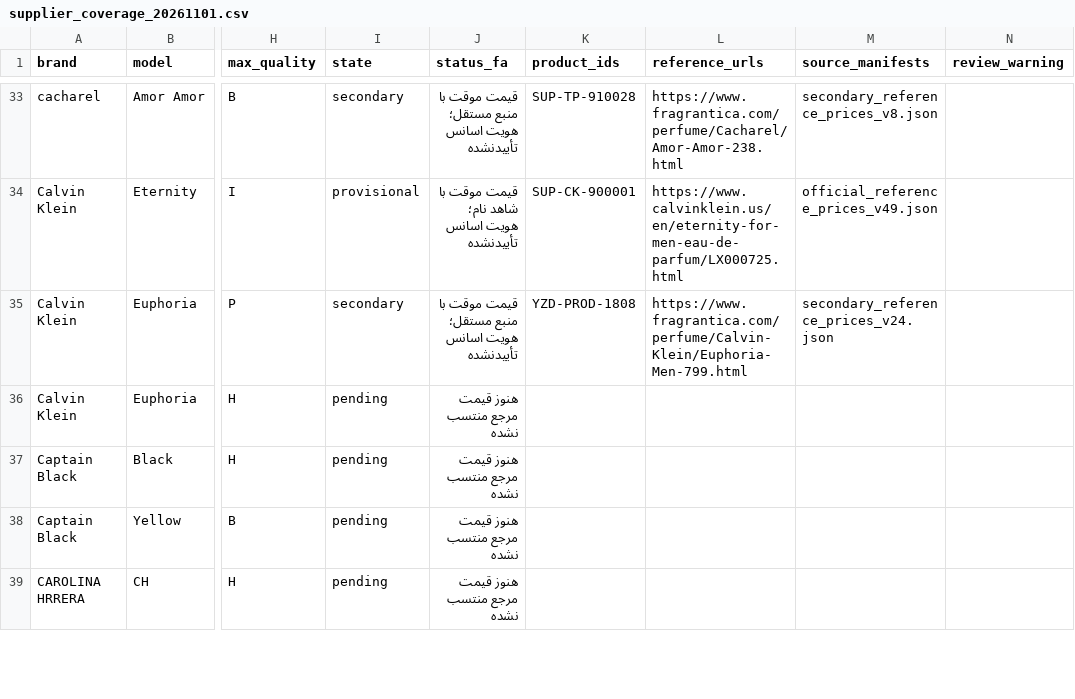
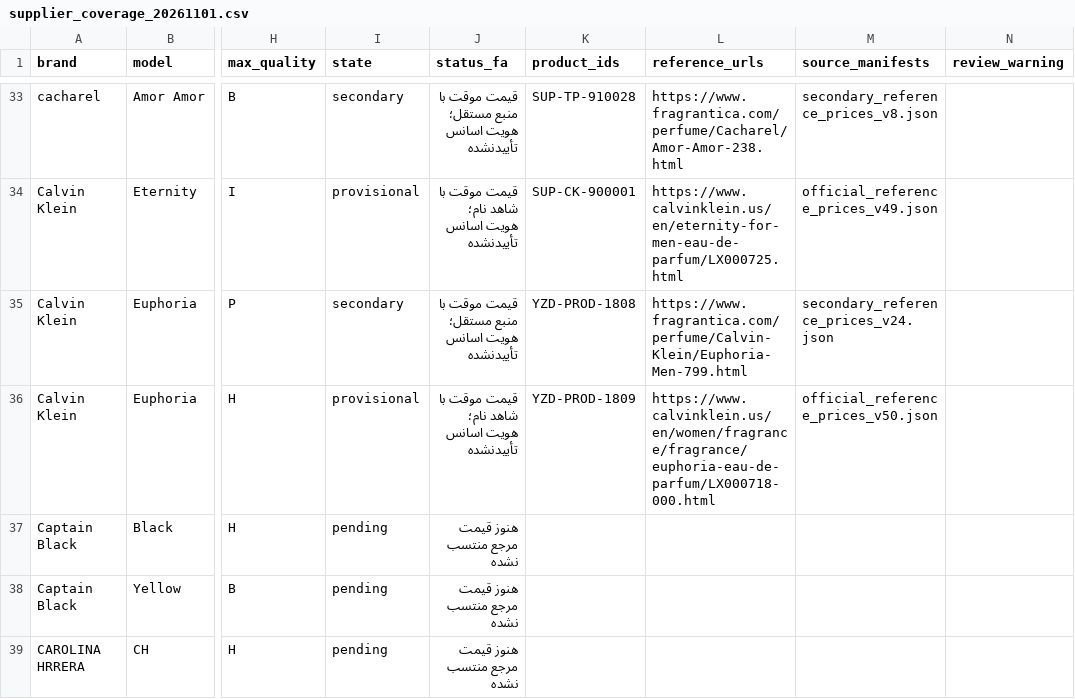
Before and after one commit to Saeedsoli/YZDPRFM, a CSV file: reports/supplier_coverage_20261101.csv, drawn as a sheet; only a part is shown, gaps mark what is left out; the diff names each change by its address in the sheet, - before the commit and + after, or states it on an @@ line.

Commit message:
Price and activate owner-confirmed Euphoria Women EDP

```diff
--- a/reports/supplier_coverage_20261101.csv
+++ b/reports/supplier_coverage_20261101.csv
-I36 (state): pending
+I36 (state): provisional
-J36 (status_fa): هنوز قیمت مرجع منتسب نشده
+J36 (status_fa): قیمت موقت با شاهد نام؛ هویت اسانس تأییدنشده
-K36 (product_ids): (empty)
+K36 (product_ids): YZD-PROD-1809
-L36 (reference_urls): (empty)
+L36 (reference_urls): https://www.calvinklein.us/en/women/fragrance/fragrance/euphoria-eau-de-parfum/LX000718-000.html
-M36 (source_manifests): (empty)
+M36 (source_manifests): official_reference_prices_v50.json
```
Also changed, not shown: 27 other files.
